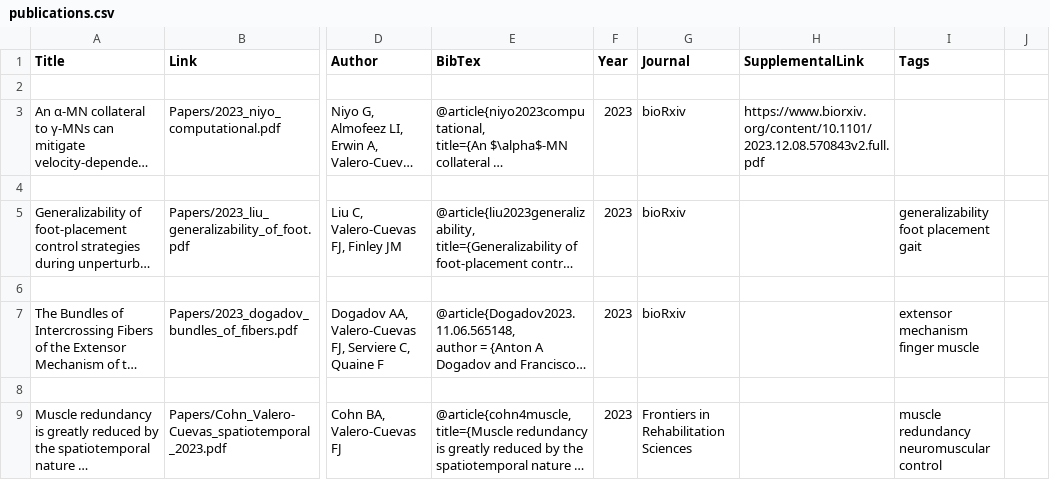
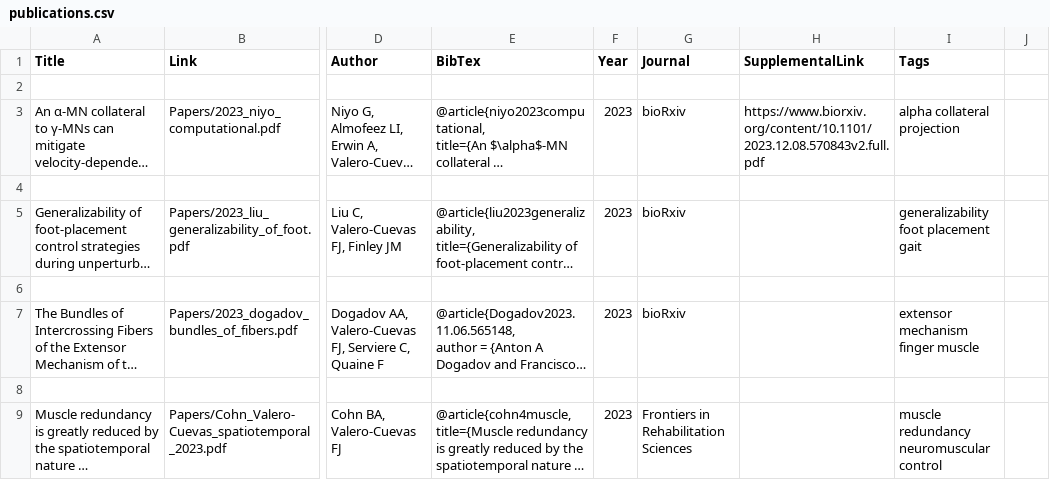
Before and after one commit to usc-bbdl/usc-bbdl.github.io, a CSV file: _data/publications.csv, drawn as a sheet; only a part is shown, gaps mark what is left out; long unchanged cells end in …; the diff names each change by its address in the sheet, - before the commit and + after, or states it on an @@ line.

Commit message:
Update publications.csv

```diff
--- a/_data/publications.csv
+++ b/_data/publications.csv
-I3 (Tags): (empty)
+I3 (Tags): alpha collateral projection
```
